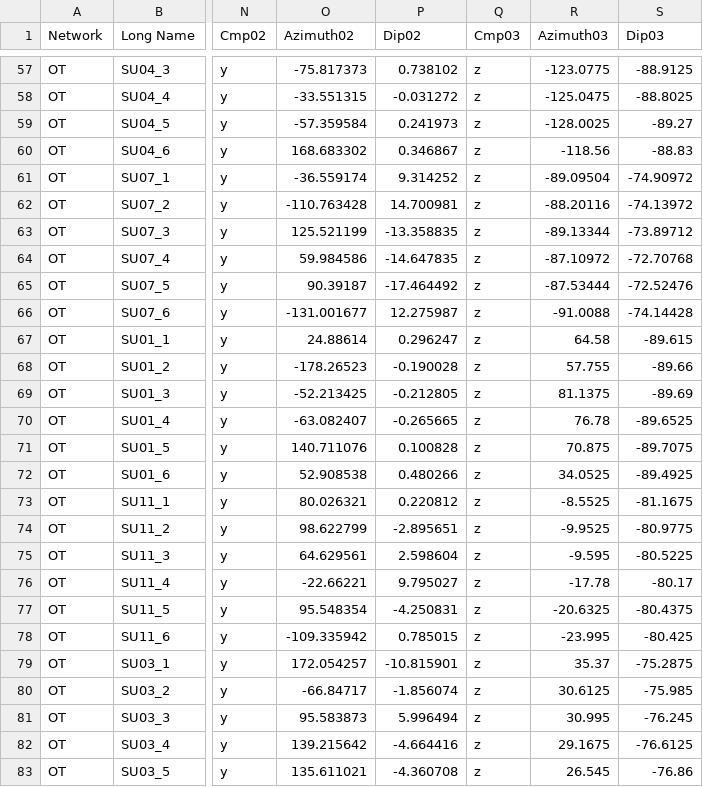
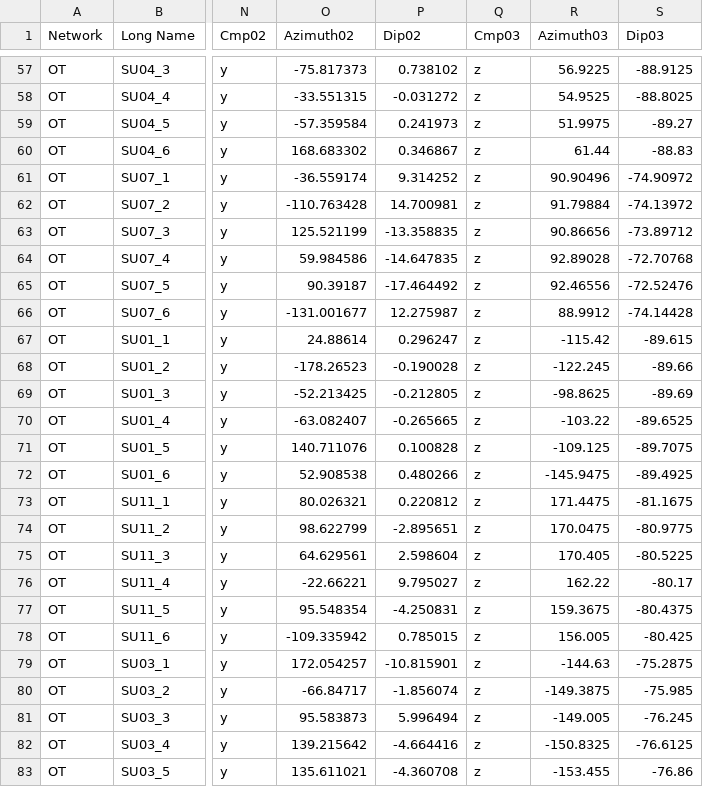
Before and after one commit to jeanphilippemercier/microquake-spp, a CSV file: common/sensors.csv, drawn as a sheet; only a part is shown, gaps mark what is left out; the diff covers the shown part only; the diff names each change by its address in the sheet, - before the commit and + after, or states it on an @@ line.

Commit message:
made some changes to the sensors.csv... the azimuth was 180 degrees
Former-commit-id: d70f754a978f72ffc8f828b667a15636da2303b5

```diff
--- a/common/sensors.csv
+++ b/common/sensors.csv
-R57 (Azimuth03): -123.0775
+R57 (Azimuth03): 56.9225
-R58 (Azimuth03): -125.0475
+R58 (Azimuth03): 54.9525
-R59 (Azimuth03): -128.0025
+R59 (Azimuth03): 51.9975
-R60 (Azimuth03): -118.56
+R60 (Azimuth03): 61.44
-R61 (Azimuth03): -89.09504
+R61 (Azimuth03): 90.90496
-R62 (Azimuth03): -88.20116
+R62 (Azimuth03): 91.79884
-R63 (Azimuth03): -89.13344
+R63 (Azimuth03): 90.86656
-R64 (Azimuth03): -87.10972
+R64 (Azimuth03): 92.89028
-R65 (Azimuth03): -87.53444
+R65 (Azimuth03): 92.46556
-R66 (Azimuth03): -91.0088
+R66 (Azimuth03): 88.9912
-R67 (Azimuth03): 64.58
+R67 (Azimuth03): -115.42
-R68 (Azimuth03): 57.755
+R68 (Azimuth03): -122.245
-R69 (Azimuth03): 81.1375
+R69 (Azimuth03): -98.8625
-R70 (Azimuth03): 76.78
+R70 (Azimuth03): -103.22
-R71 (Azimuth03): 70.875
+R71 (Azimuth03): -109.125
-R72 (Azimuth03): 34.0525
+R72 (Azimuth03): -145.9475
-R73 (Azimuth03): -8.5525
+R73 (Azimuth03): 171.4475
-R74 (Azimuth03): -9.9525
+R74 (Azimuth03): 170.0475
-R75 (Azimuth03): -9.595
+R75 (Azimuth03): 170.405
-R76 (Azimuth03): -17.78
+R76 (Azimuth03): 162.22
-R77 (Azimuth03): -20.6325
+R77 (Azimuth03): 159.3675
-R78 (Azimuth03): -23.995
+R78 (Azimuth03): 156.005
-R79 (Azimuth03): 35.37
+R79 (Azimuth03): -144.63
-R80 (Azimuth03): 30.6125
+R80 (Azimuth03): -149.3875
-R81 (Azimuth03): 30.995
+R81 (Azimuth03): -149.005
-R82 (Azimuth03): 29.1675
+R82 (Azimuth03): -150.8325
-R83 (Azimuth03): 26.545
+R83 (Azimuth03): -153.455
```
Also changed, not shown: 88 edited cells elsewhere in this file.
